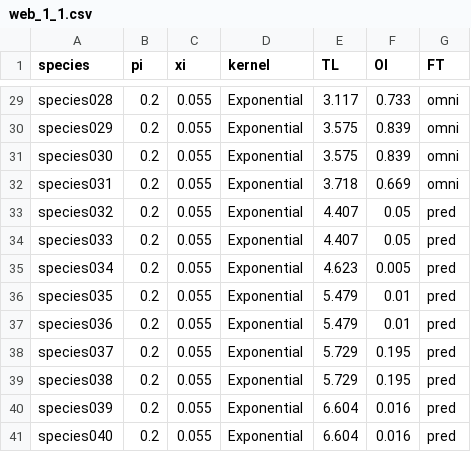
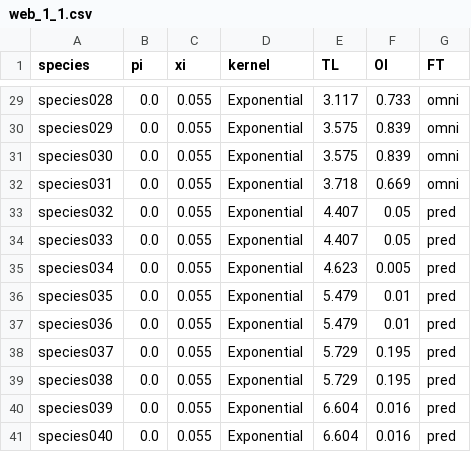
Before and after one commit to annaeklof/bayesian_metacomm, a CSV file: data/ryser_data/spinput/web_1_1.csv, drawn as a sheet; only a part is shown, gaps mark what is left out; the diff covers the shown part only; the diff names each change by its address in the sheet, - before the commit and + after, or states it on an @@ line.

```diff
--- a/data/ryser_data/spinput/web_1_1.csv
+++ b/data/ryser_data/spinput/web_1_1.csv
-B29:B41 (pi): 0.2
+B29:B41 (pi): 0.0
```
Also changed, not shown: 27 edited cells elsewhere in this file, 4 other files.
